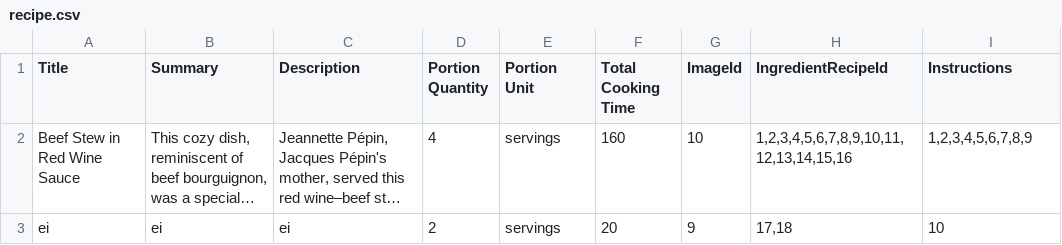
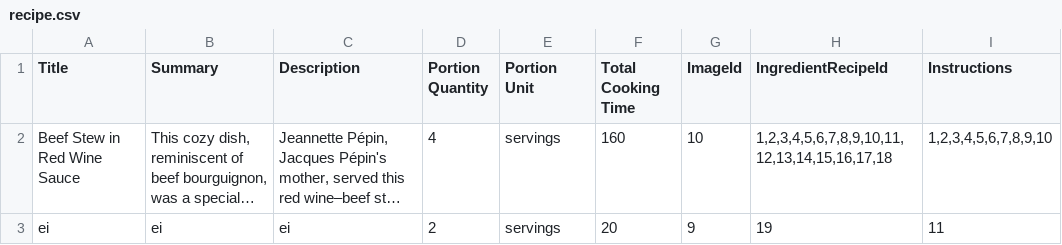
Before and after one commit to C16-MIWNN/Project1-Cat_Overflow, a CSV file: src/main/resources/example_data/recipe.csv, drawn as a sheet; long unchanged cells end in …; the diff names each change by its address in the sheet, - before the commit and + after, or states it on an @@ line.

Commit message:
Added a lot of new ingredients to csv and new image for recipe

```diff
--- a/src/main/resources/example_data/recipe.csv
+++ b/src/main/resources/example_data/recipe.csv
-H2 (IngredientRecipeId): 1,2,3,4,5,6,7,8,9,10,11,12,13,14,15,16
+H2 (IngredientRecipeId): 1,2,3,4,5,6,7,8,9,10,11,12,13,14,15,16,17,18
-I2 (Instructions): 1,2,3,4,5,6,7,8,9
+I2 (Instructions): 1,2,3,4,5,6,7,8,9,10
-H3 (IngredientRecipeId): 17,18
+H3 (IngredientRecipeId): 19
-I3 (Instructions): 10
+I3 (Instructions): 11
```
Also changed, not shown: src/main/resources/example_data/image.csv, src/main/resources/example_data/ingredient.csv, 2 other files.
